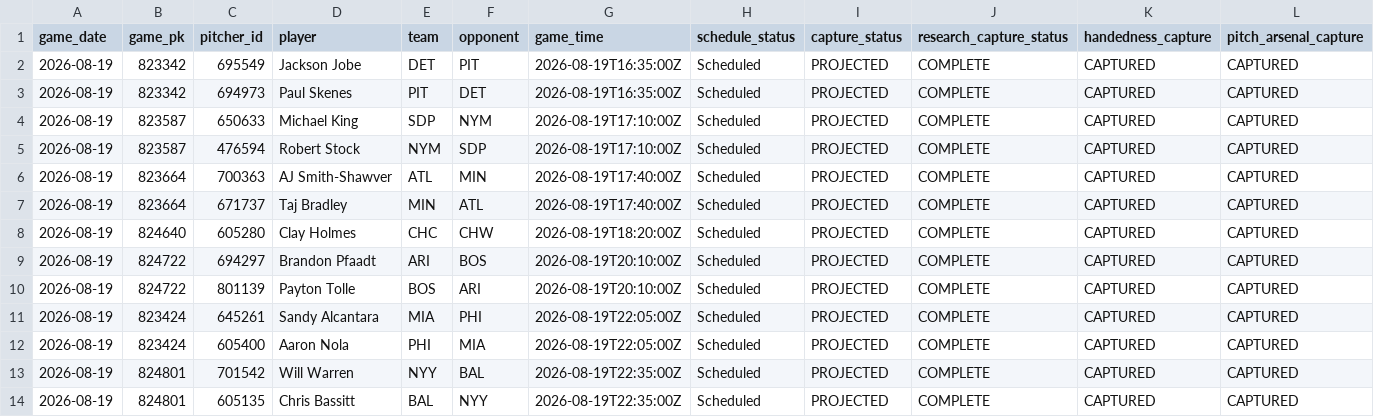
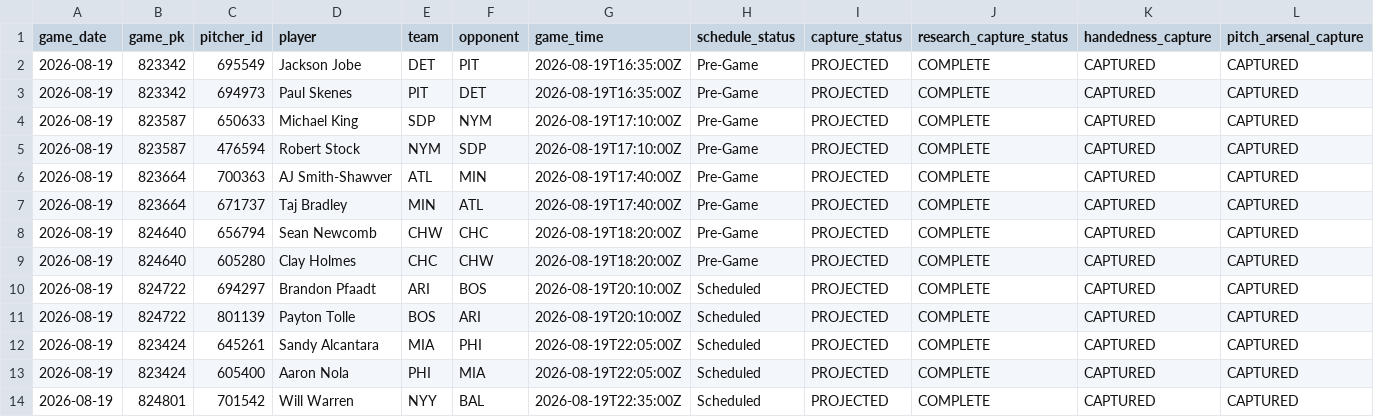
Before and after one commit to KingTud88/MLB-Prop-App, a CSV file: data/slate_capture_integrity.csv, drawn as a sheet; only a part is shown; the shorter side is filled out with more unchanged rows; addresses are those after the commit; rows hold the shown columns only; the diff names each change by its address in the sheet, - before the commit and + after, or states it on an @@ line.

```diff
--- a/data/slate_capture_integrity.csv
+++ b/data/slate_capture_integrity.csv
-H2:H7 (schedule_status): Scheduled
+H2:H7 (schedule_status): Pre-Game
+row 8: 2026-08-19 | 824640 | 656794 | Sean Newcomb | CHW | CHC | 2026-08-19T18:20:00Z | Pre-Game | PROJECTED | COMPLETE | CAPTURED | CAPTURED
-H9 (schedule_status): Scheduled
+H9 (schedule_status): Pre-Game
```
